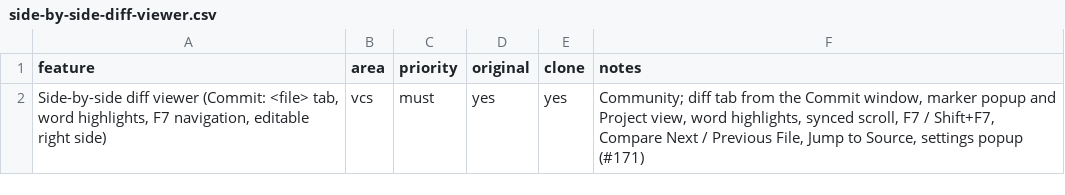
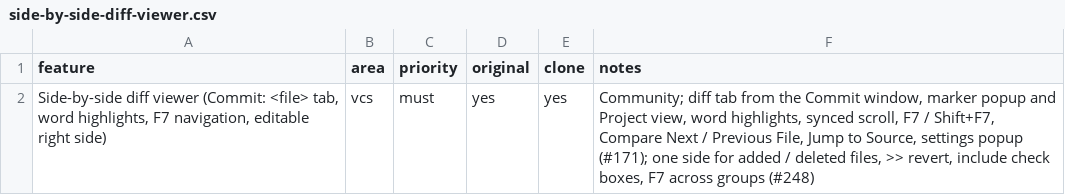
Before and after one commit to caVenikk/pyoxide-ide, a CSV file: replica/features/vcs/side-by-side-diff-viewer.csv, drawn as a sheet.

Commit message:
feat(vcs-ui): diff viewer look and missing actions as in the reference (#263)
Closes #248

```diff
--- a/replica/features/vcs/side-by-side-diff-viewer.csv
+++ b/replica/features/vcs/side-by-side-diff-viewer.csv
@@ -1,2 +1,2 @@
 feature,area,priority,original,clone,notes
-"Side-by-side diff viewer (Commit: <file> tab, word highlights, F7 navigation, editable right side)",vcs,must,yes,yes,"Community; diff tab from the Commit window, marker popup and Project view, word highlights, synced scroll, F7 / Shift+F7, Compare Next / Previous File, Jump to Source, settings popup (#171)"
+"Side-by-side diff viewer (Commit: <file> tab, word highlights, F7 navigation, editable right side)",vcs,must,yes,yes,"Community; diff tab from the Commit window, marker popup and Project view, word highlights, synced scroll, F7 / Shift+F7, Compare Next / Previous File, Jump to Source, settings popup (#171); one side for added / deleted files, >> revert, include check boxes, F7 across groups (#248)"
```
Also changed, not shown: replica/features/vcs/commit-tool-window.csv, 53 other files.
